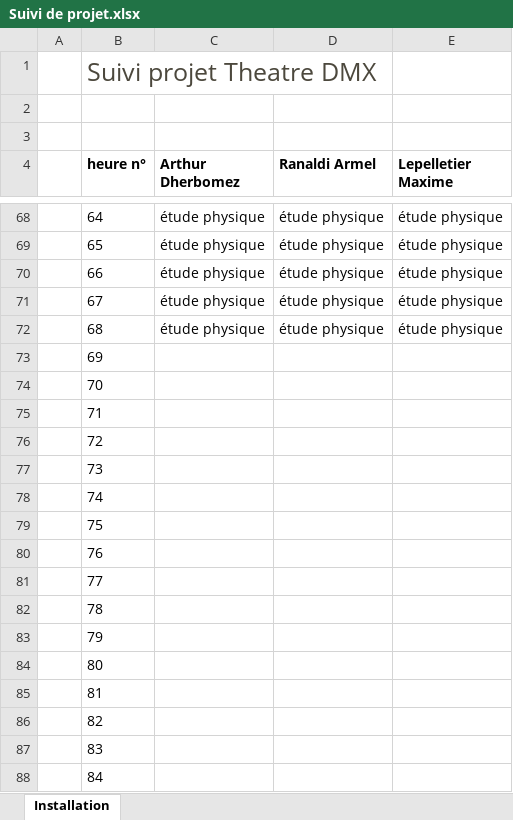
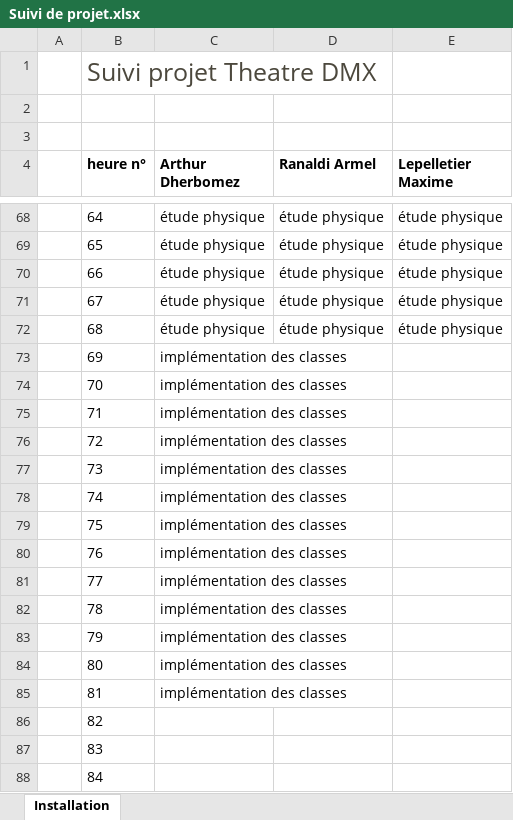
Before and after one commit to adherbomez/THEATRE_DMX, an Excel workbook: livrables/Suivi de projet.xlsx, sheet Installation, drawn as a sheet; only a part is shown, gaps mark what is left out; values as stored, in another font and other column widths than the file's, no borders; table styles not drawn; the diff names each change by its address in the sheet, - before the commit and + after, or states it on an @@ line.

```diff
--- a/livrables/Suivi de projet.xlsx (sheet Installation)
+++ b/livrables/Suivi de projet.xlsx (sheet Installation)
-C73:C85 (Arthur Dherbomez): (empty)
+C73:C85 (Arthur Dherbomez): implémentation des classes
```
Also changed, not shown: 32 other files.
